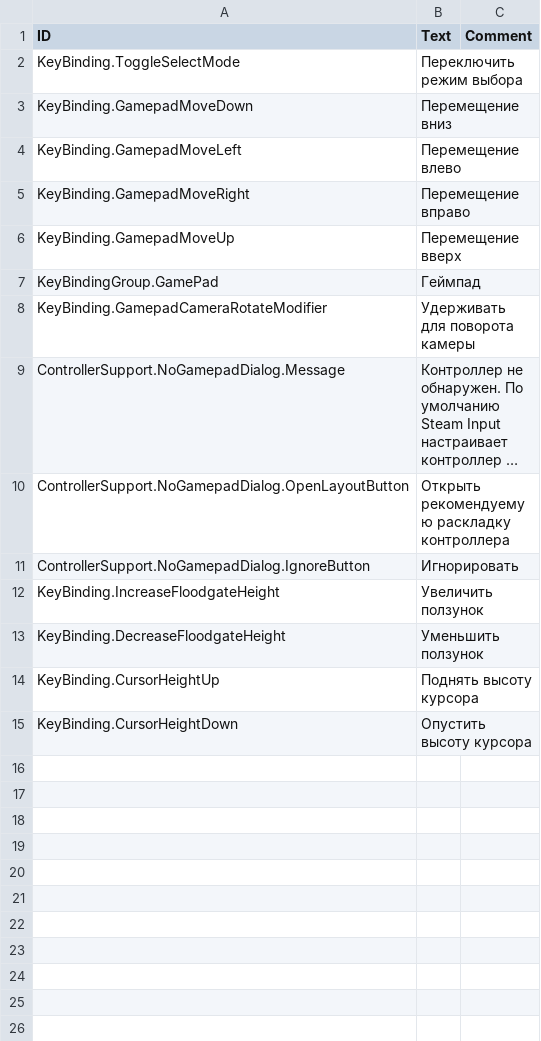
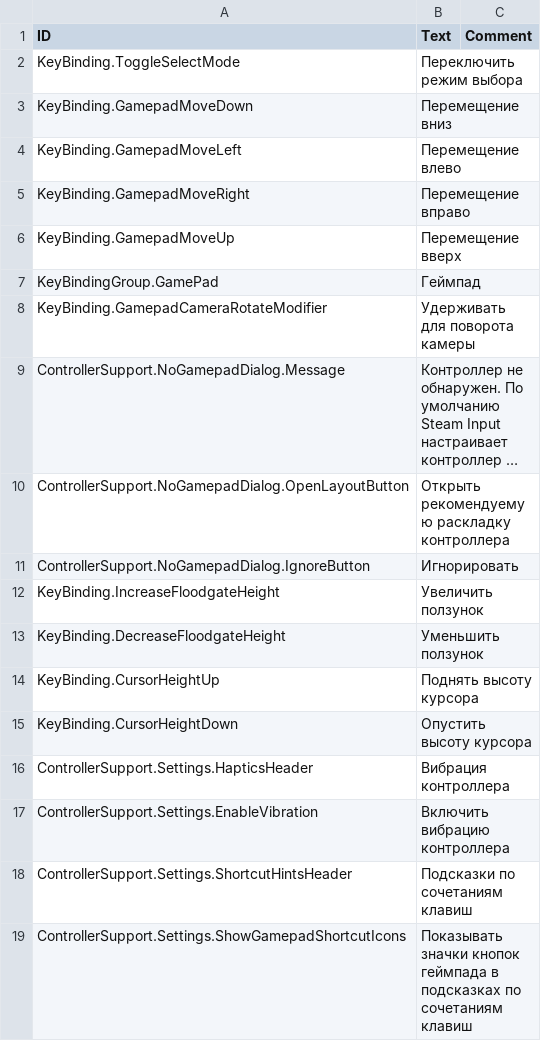
Before and after one commit to Agroqirax/timberborn-controller-support, a CSV file: Root/Localizations/ruRU.csv, drawn as a sheet; long unchanged cells end in …; the diff names each change by its address in the sheet, - before the commit and + after, or states it on an @@ line.

Commit message:
Add missing localizations

```diff
--- a/Root/Localizations/ruRU.csv
+++ b/Root/Localizations/ruRU.csv
+row 16: ControllerSupport.Settings.HapticsHeader | Вибрация контроллера
+row 17: ControllerSupport.Settings.EnableVibration | Включить вибрацию контроллера
+row 18: ControllerSupport.Settings.ShortcutHintsHeader | Подсказки по сочетаниям клавиш
+row 19: ControllerSupport.Settings.ShowGamepadShortcutIcons | Показывать значки кнопок геймпада в подсказках по сочетаниям клавиш
```
Also changed, not shown: Root/Localizations/deDE.csv, Root/Localizations/frFR.csv, 1 other file.
